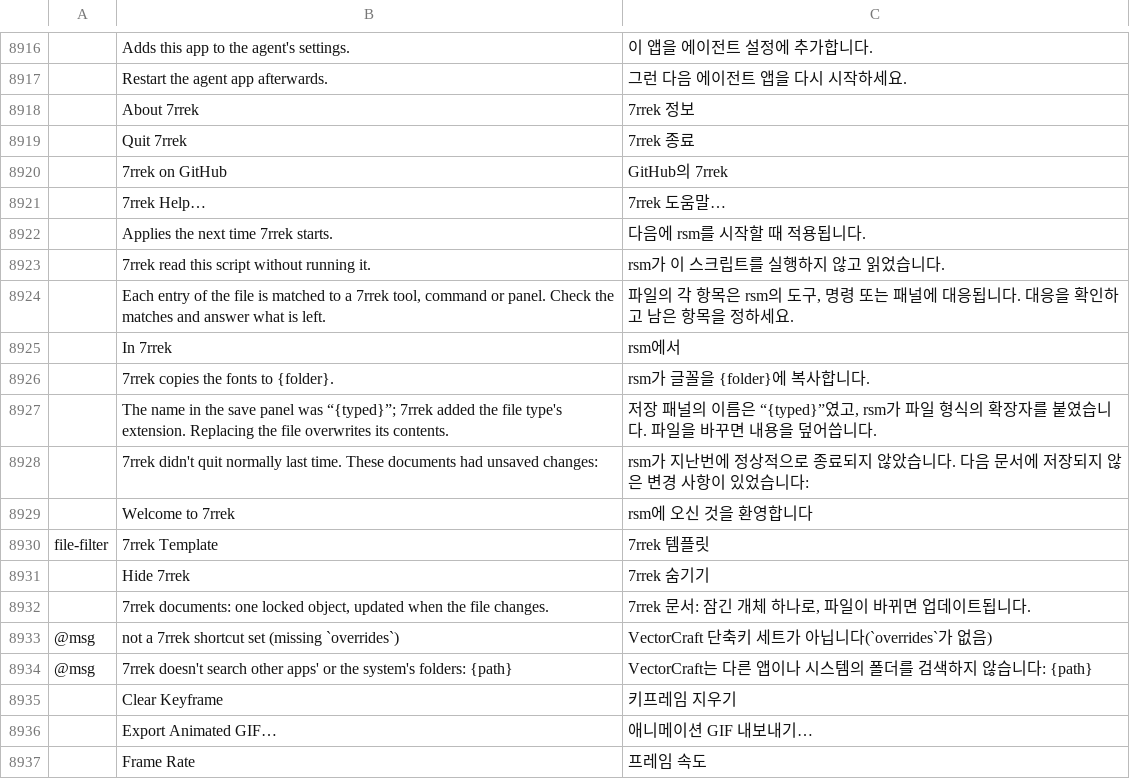
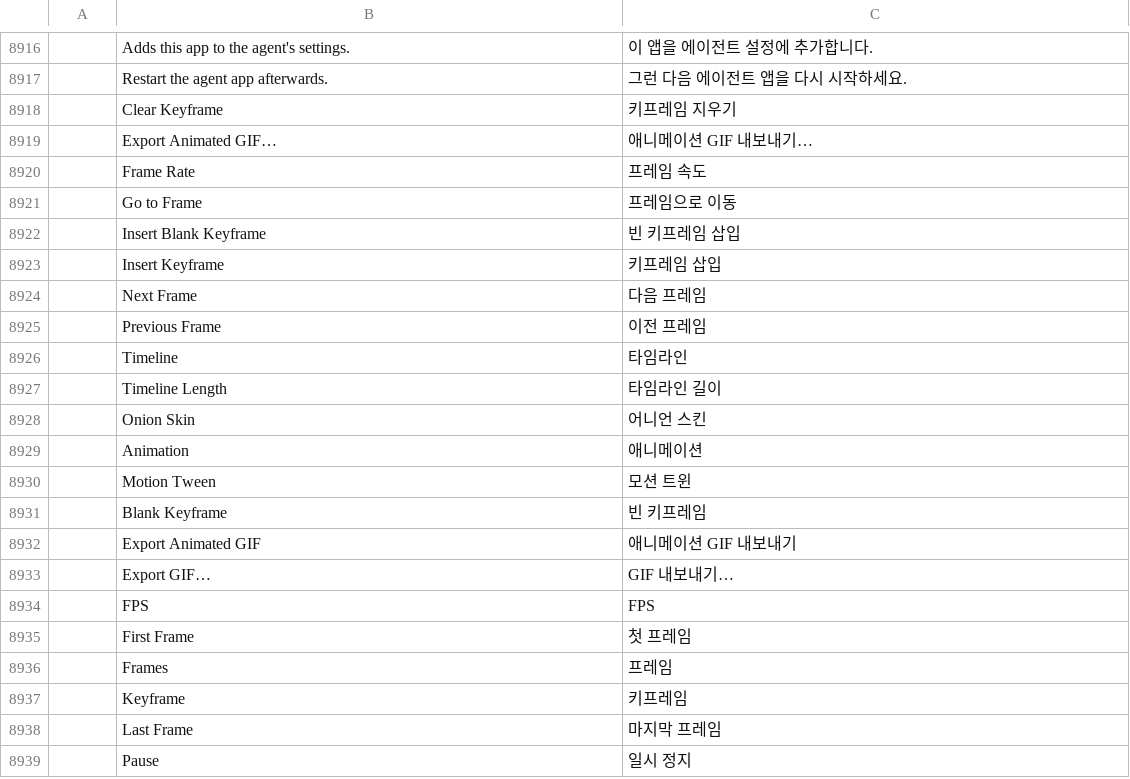
Before and after one commit to 7mz410/CreativeStudio-7rrek, a TSV file: crates/ui-egui/src/i18n/ko.tsv, drawn as a sheet; only a part is shown, gaps mark what is left out; the shorter side is filled out with more unchanged rows; the diff names each change by its address in the sheet, - before the commit and + after, or states it on an @@ line.

```diff
--- a/crates/ui-egui/src/i18n/ko.tsv
+++ b/crates/ui-egui/src/i18n/ko.tsv
-row 8918:  | About 7rrek | 7rrek 정보
-row 8919:  | Quit 7rrek | 7rrek 종료
-row 8920:  | 7rrek on GitHub | GitHub의 7rrek
-row 8921:  | 7rrek Help… | 7rrek 도움말…
-row 8922:  | Applies the next time 7rrek starts. | 다음에 rsm를 시작할 때 적용됩니다.
-row 8923:  | 7rrek read this script without running it. | rsm가 이 스크립트를 실행하지 않고 읽었습니다.
-row 8924:  | Each entry of the file is matched to a 7rrek tool, command or panel. Check the matches and answer what is left. | 파일의 각 항목은 rsm의 도구, 명령 또는 패널에 대응됩니다. 대응을 확인하고 남은 항목을 정하세요.
-row 8925:  | In 7rrek | rsm에서
-row 8926:  | 7rrek copies the fonts to {folder}. | rsm가 글꼴을 {folder}에 복사합니다.
-row 8927:  | The name in the save panel was “{typed}”; 7rrek added the file type's extension. Replacing the file overwrites its contents. | 저장 패널의 이름은 “{typed}”였고, rsm가 파일 형식의 확장자를 붙였습니다. 파일을 바꾸면 내용을 덮어씁니다.
-row 8928:  | 7rrek didn't quit normally last time. These documents had unsaved changes: | rsm가 지난번에 정상적으로 종료되지 않았습니다. 다음 문서에 저장되지 않은 변경 사항이 있었습니다:
-row 8929:  | Welcome to 7rrek | rsm에 오신 것을 환영합니다
-row 8930: file-filter | 7rrek Template | 7rrek 템플릿
-row 8931:  | Hide 7rrek | 7rrek 숨기기
-row 8932:  | 7rrek documents: one locked object, updated when the file changes. | 7rrek 문서: 잠긴 개체 하나로, 파일이 바뀌면 업데이트됩니다.
-row 8933: @msg | not a 7rrek shortcut set (missing `overrides`) | VectorCraft 단축키 세트가 아닙니다(`overrides`가 없음)
-row 8934: @msg | 7rrek doesn't search other apps' or the system's folders: {path} | VectorCraft는 다른 앱이나 시스템의 폴더를 검색하지 않습니다: {path}
```
Also changed, not shown: crates/ui-egui/src/i18n/ar.tsv, crates/ui-egui/src/i18n/hu.tsv, 42 other files.
